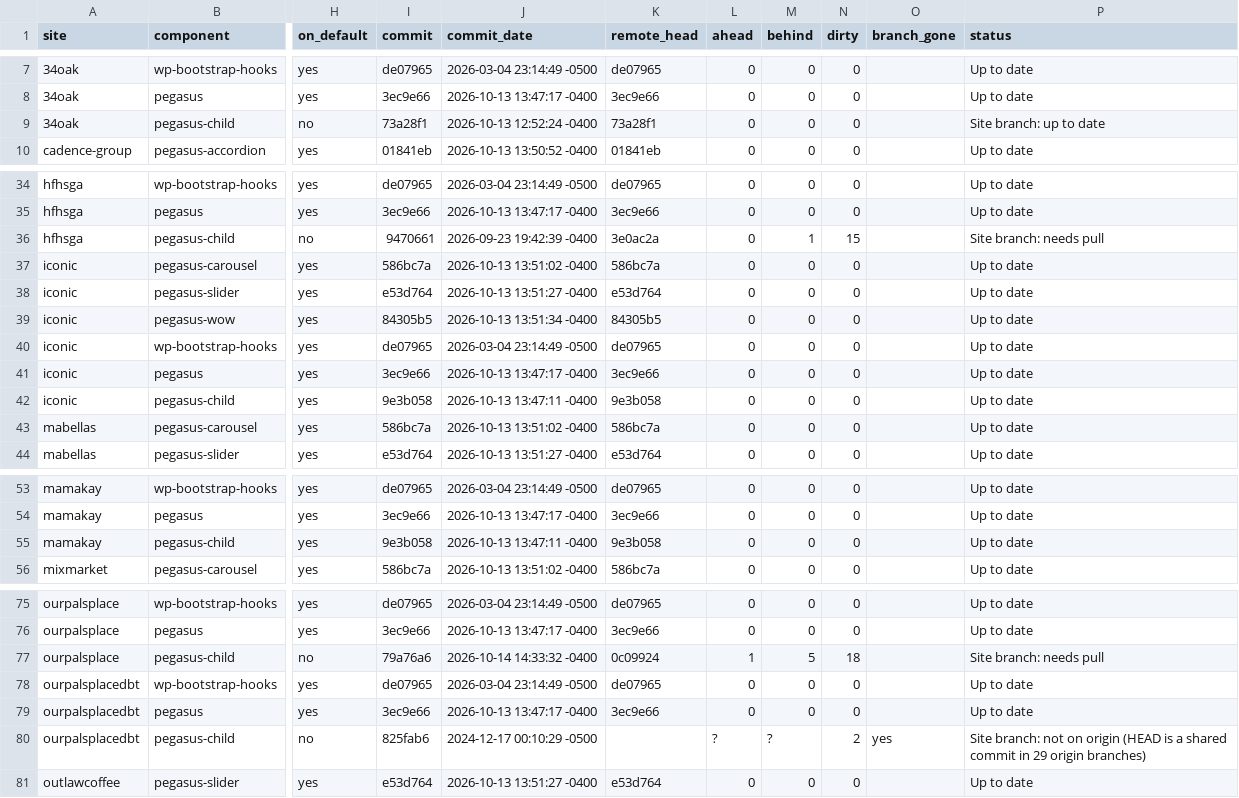
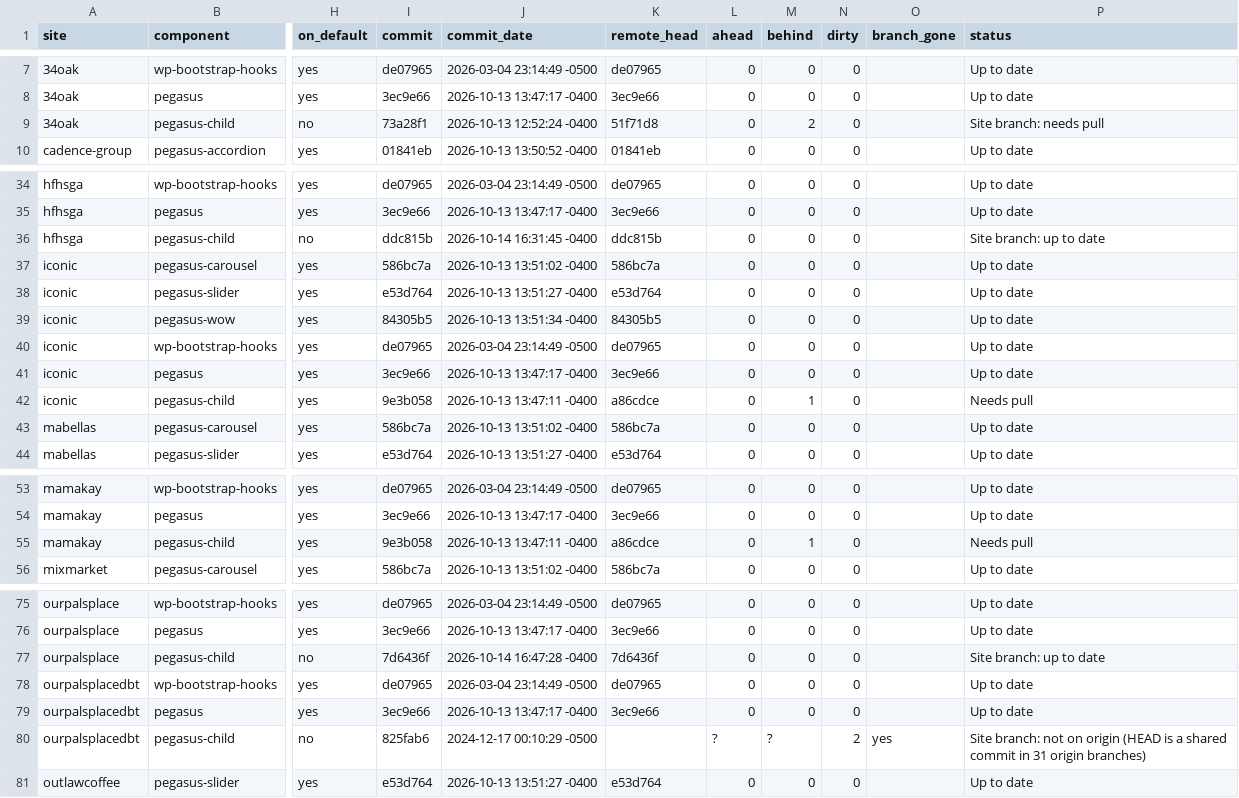
Before and after one commit to jimboobrien/VVV, a CSV file: REPO-STATUS-2026-10-12.csv, drawn as a sheet; only a part is shown, gaps mark what is left out; the diff covers the shown part only; the diff names each change by its address in the sheet, - before the commit and + after, or states it on an @@ line.

```diff
--- a/REPO-STATUS-2026-10-12.csv
+++ b/REPO-STATUS-2026-10-12.csv
-K9 (remote_head): 73a28f1
+K9 (remote_head): 51f71d8
-M9 (behind): 0
+M9 (behind): 2
-P9 (status): Site branch: up to date
+P9 (status): Site branch: needs pull
-I36 (commit): 9470661
+I36 (commit): ddc815b
-J36 (commit_date): 2026-09-23 19:42:39 -0400
+J36 (commit_date): 2026-10-14 16:31:45 -0400
-K36 (remote_head): 3e0ac2a
+K36 (remote_head): ddc815b
-M36 (behind): 1
+M36 (behind): 0
-N36 (dirty): 15
+N36 (dirty): 0
-P36 (status): Site branch: needs pull
+P36 (status): Site branch: up to date
-K42 (remote_head): 9e3b058
+K42 (remote_head): a86cdce
-M42 (behind): 0
+M42 (behind): 1
-P42 (status): Up to date
+P42 (status): Needs pull
-K55 (remote_head): 9e3b058
+K55 (remote_head): a86cdce
-M55 (behind): 0
+M55 (behind): 1
-P55 (status): Up to date
+P55 (status): Needs pull
-I77 (commit): 79a76a6
+I77 (commit): 7d6436f
-J77 (commit_date): 2026-10-14 14:33:32 -0400
+J77 (commit_date): 2026-10-14 16:47:28 -0400
-K77 (remote_head): 0c09924
+K77 (remote_head): 7d6436f
-L77 (ahead): 1
+L77 (ahead): 0
-M77 (behind): 5
+M77 (behind): 0
-N77 (dirty): 18
+N77 (dirty): 0
-P77 (status): Site branch: needs pull
+P77 (status): Site branch: up to date
-P80 (status): …commit in 29 origin branches)
+P80 (status): …commit in 31 origin branches)
```
Also changed, not shown: 28 edited cells elsewhere in this file, 37 other files.
